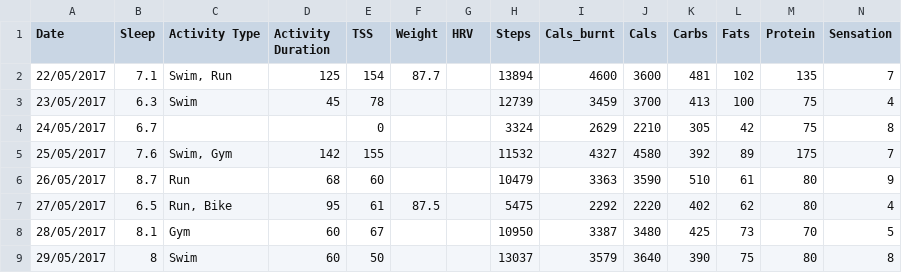
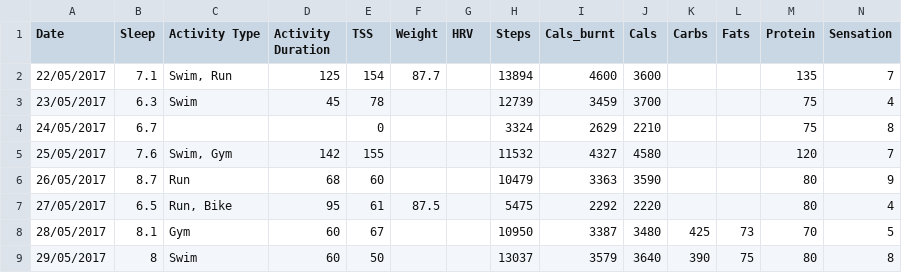
Before and after one commit to Matt89code/SampleCode, a CSV file: Calories/tri_health_data.csv, drawn as a sheet; only a part is shown.

```diff
--- a/Calories/tri_health_data.csv
+++ b/Calories/tri_health_data.csv
@@ -1,8 +1,8 @@
 Date,Sleep,Activity Type,Activity Duration,TSS,Weight,HRV,Steps,Cals_burnt,Cals,Carbs,Fats,Protein,Sensation
-22/05/2017,7.1,"Swim, Run",125,154,87.7,,13894,4600,3600,481,102,135,7
-23/05/2017,6.3,Swim,45,78,,,12739,3459,3700,413,100,75,4
-24/05/2017,6.7,,,0,,,3324,2629,2210,305,42,75,8
-25/05/2017,7.6,"Swim, Gym",142,155,,,11532,4327,4580,392,89,175,7
-26/05/2017,8.7,Run,68,60,,,10479,3363,3590,510,61,80,9
-27/05/2017,6.5,"Run, Bike",95,61,87.5,,5475,2292,2220,402,62,80,4
+22/05/2017,7.1,"Swim, Run",125,154,87.7,,13894,4600,3600,,,135,7
+23/05/2017,6.3,Swim,45,78,,,12739,3459,3700,,,75,4
+24/05/2017,6.7,,,0,,,3324,2629,2210,,,75,8
+25/05/2017,7.6,"Swim, Gym",142,155,,,11532,4327,4580,,,120,7
+26/05/2017,8.7,Run,68,60,,,10479,3363,3590,,,80,9
+27/05/2017,6.5,"Run, Bike",95,61,87.5,,5475,2292,2220,,,80,4
 28/05/2017,8.1,Gym,60,67,,,10950,3387,3480,425,73,70,5
```
Also changed, not shown: 9 other files.
